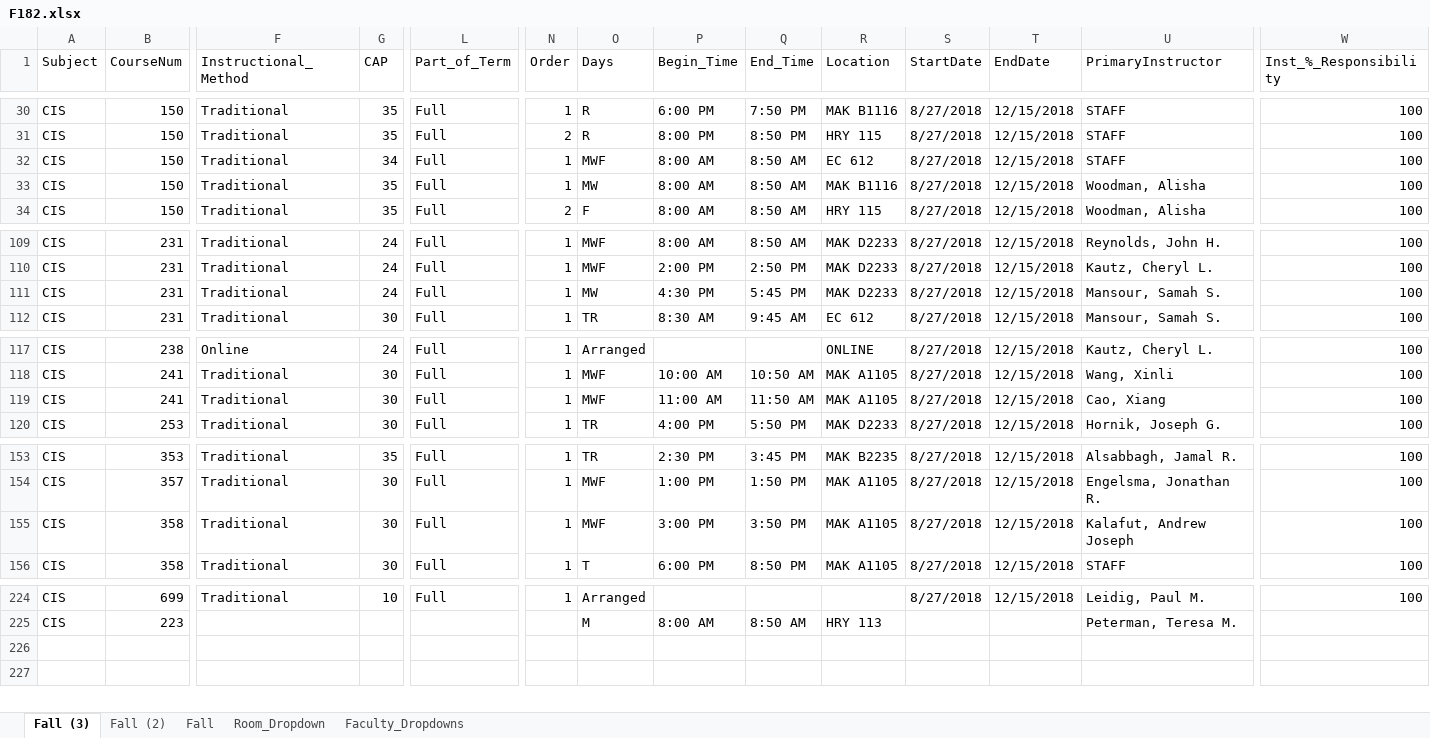
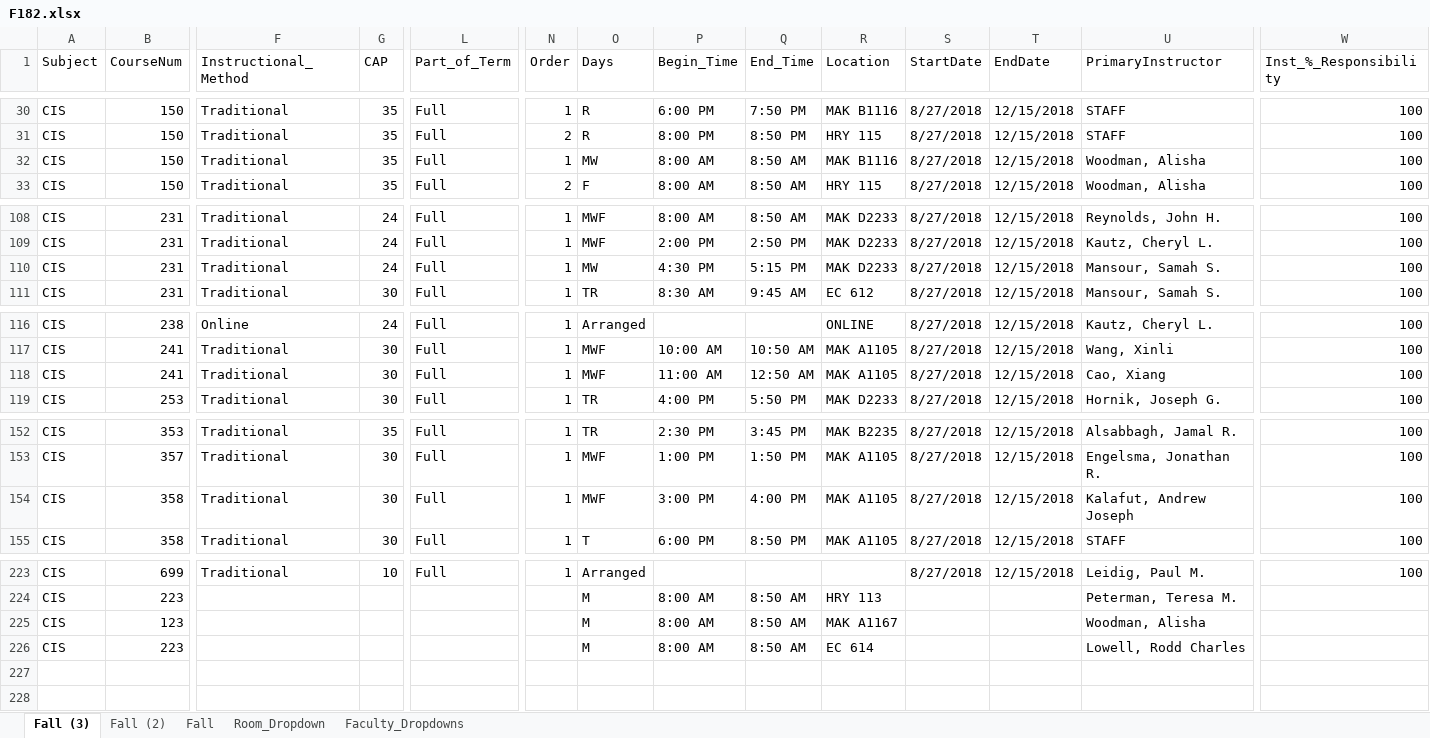
Before and after one commit to chitzinwin/463, an Excel workbook: spreadsheets/F182.xlsx, sheet Fall (3), drawn as a sheet; only a part is shown, gaps mark what is left out; values as stored, in another font and other column widths than the file's, no cell formats; removed rows and columns are numbered as before the commit, all else as after; rows hold the shown columns only; the diff names each change by its address in the sheet, - before the commit and + after, or states it on an @@ line.

```diff
--- a/spreadsheets/F182.xlsx (sheet Fall (3))
+++ b/spreadsheets/F182.xlsx (sheet Fall (3))
-row 32: CIS | 150 | Traditional | 34 | Full | 1 | MWF | 8:00 AM | 8:50 AM | EC 612 | 8/27/2018 | 12/15/2018 | STAFF | 100
-Q110 (End_Time): 5:45 PM
+Q110 (End_Time): 5:15 PM
-Q118 (End_Time): 11:50 AM
+Q118 (End_Time): 12:50 AM
-Q154 (End_Time): 3:50 PM
+Q154 (End_Time): 4:00 PM
+row 225: CIS | 123 |  |  |  |  | M | 8:00 AM | 8:50 AM | MAK A1167 |  |  | Woodman, Alisha
+row 226: CIS | 223 |  |  |  |  | M | 8:00 AM | 8:50 AM | EC 614 |  |  | Lowell, Rodd Charles
```
Also changed, not shown: sheet Fall, sheet Fall (2), cell formats, spreadsheets/F18.xlsx, spreadsheets/F18Test.xlsx, 18 other files.
